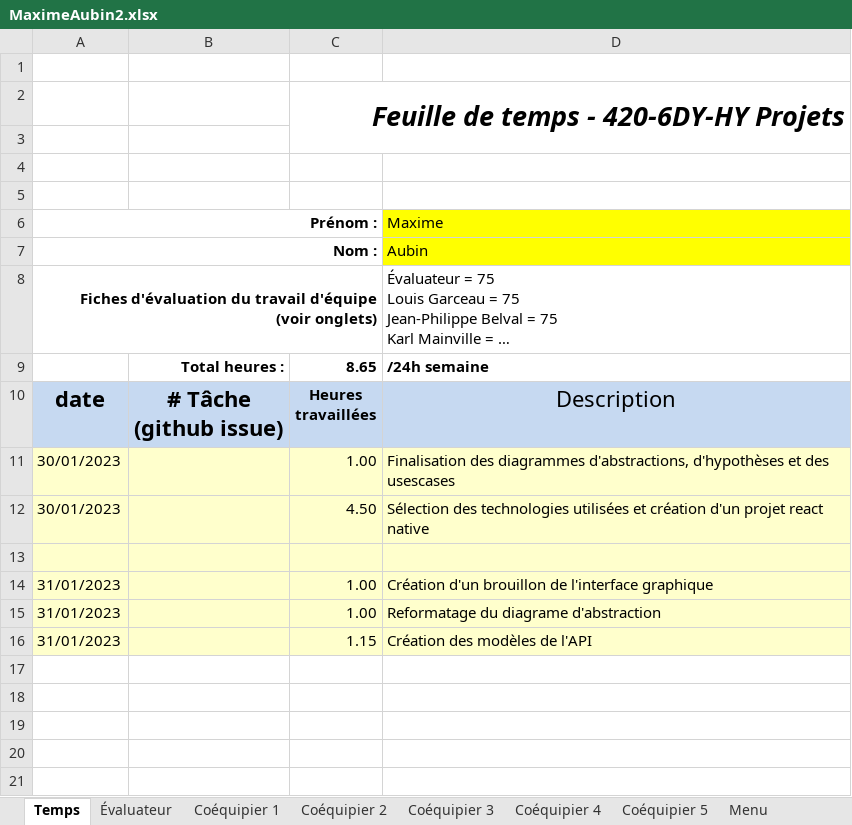
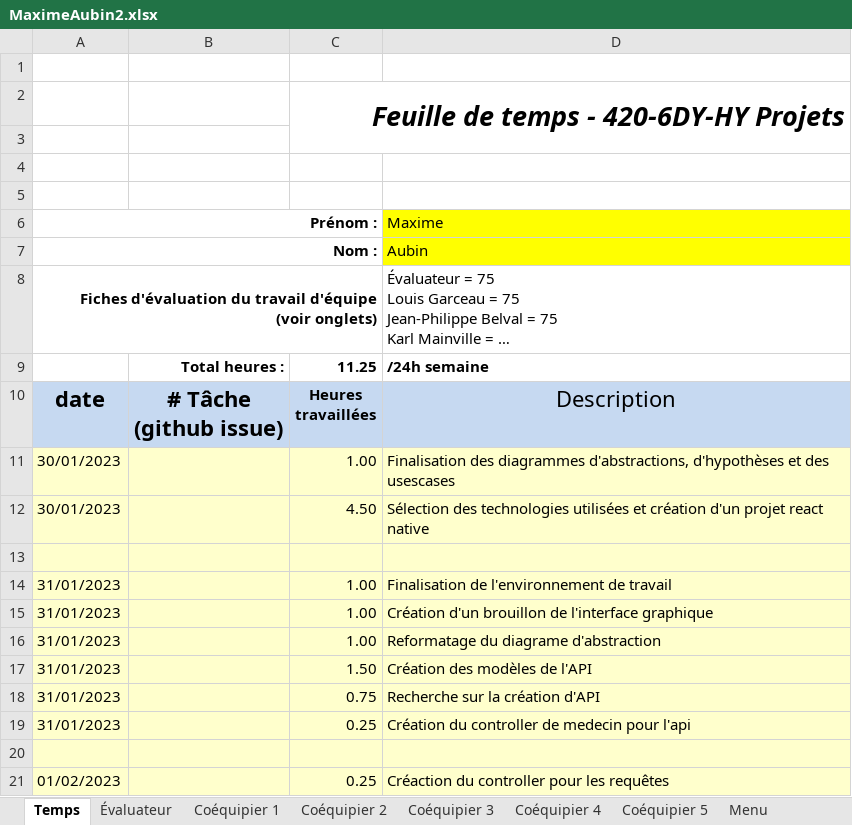
Before and after one commit to MainKarl/Rooftop, an Excel workbook: FichesTemps/MaximeAubin2.xlsx, sheet Temps, drawn as a sheet; long unchanged cells end in …; values as stored, in another font and other column widths than the file's, no borders; charts and pictures and conditional formats not drawn; addresses are those after the commit; the diff names each change by its address in the sheet, - before the commit and + after, or states it on an @@ line.

Commit message:
Controller Requete

```diff
--- a/FichesTemps/MaximeAubin2.xlsx (sheet Temps)
+++ b/FichesTemps/MaximeAubin2.xlsx (sheet Temps)
-C9: 8.65
+C9: 11.25
+row 14: 31/01/2023 |  | 1.00 | Finalisation de l'environnement de travail
-C17: 1.15
+C17: 1.50
+row 18: 31/01/2023 |  | 0.75 | Recherche sur la création d'API
+row 19: 31/01/2023 |  | 0.25 | Création du controller de medecin pour l'api
+row 20: (empty)
+row 21: 01/02/2023 |  | 0.25 | Créaction du controller pour les requêtes
```
Also changed, not shown: 1 other file.
